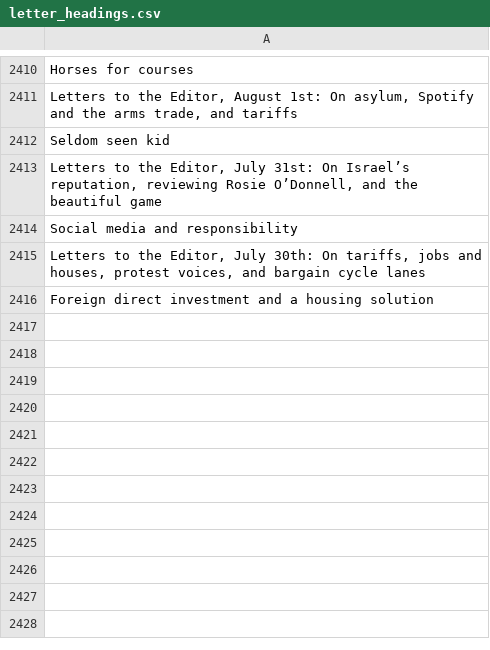
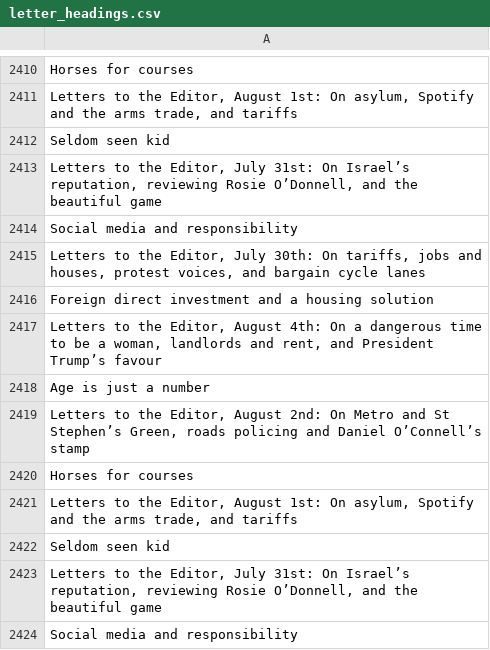
Before and after one commit to aodhanlutetiae/odds_scrape, a CSV file: letter_headings.csv, drawn as a sheet; only a part is shown, gaps mark what is left out.

```diff
--- a/letter_headings.csv
+++ b/letter_headings.csv
@@ -2416 +2416,9 @@ Social media and responsibility
 Foreign direct investment and a housing solution
+"Letters to the Editor, August 4th: On a dangerous time to be a woman, landlords and rent, and President Trump’s favour"
+Age is just a number
+"Letters to the Editor, August 2nd: On Metro and St Stephen’s Green, roads policing and Daniel O’Connell’s stamp"
+Horses for courses
+"Letters to the Editor, August 1st: On asylum, Spotify and the arms trade, and tariffs"
+Seldom seen kid
+"Letters to the Editor, July 31st: On Israel’s reputation, reviewing Rosie O’Donnell, and the beautiful game"
+Social media and responsibility
```
